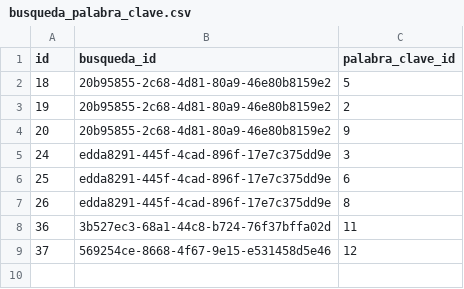
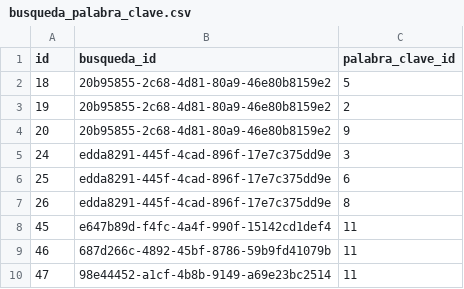
Before and after one commit to SantiagoDeniz/buscador-inmobiliario, a CSV file: exports/latest/busqueda_palabra_clave.csv, drawn as a sheet.

```diff
--- a/exports/latest/busqueda_palabra_clave.csv
+++ b/exports/latest/busqueda_palabra_clave.csv
@@ -7,3 +7,4 @@
 26,edda8291-445f-4cad-896f-17e7c375dd9e,8
-36,3b527ec3-68a1-44c8-b724-76f37bffa02d,11
-37,569254ce-8668-4f67-9e15-e531458d5e46,12
+45,e647b89d-f4fc-4a4f-990f-15142cd1def4,11
+46,687d266c-4892-45bf-8786-59b9fd41079b,11
+47,98e44452-a1cf-4b8b-9149-a69e23bc2514,11
```
Also changed, not shown: exports/latest/busqueda.csv, exports/latest/resultado_busqueda.csv, 4 other files.
